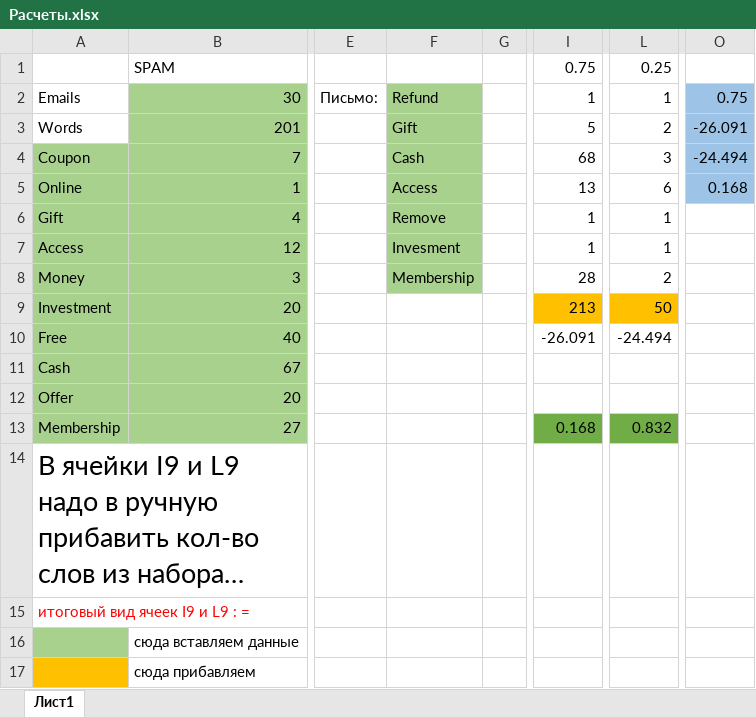
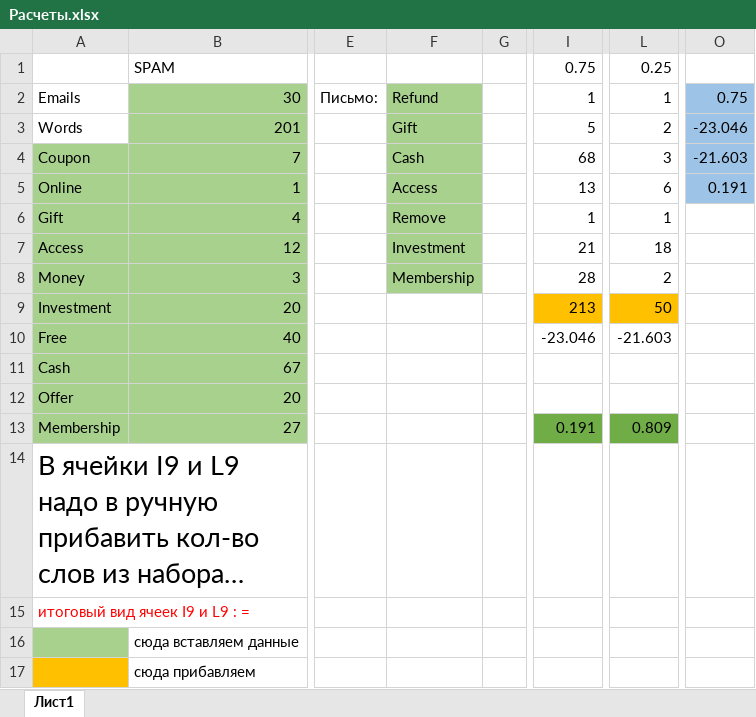
Before and after one commit to JustContestIt/ITMO_ML_Course, an Excel workbook: Exercise#5/Расчеты.xlsx, sheet Лист1, drawn as a sheet; only a part is shown, gaps mark what is left out; long unchanged cells end in …; values as stored, in another font and other column widths than the file's, no borders; the diff names each change by its address in the sheet, - before the commit and + after, or states it on an @@ line.

Commit message:
Updated Exercise#5

```diff
--- a/Exercise#5/Расчеты.xlsx (sheet Лист1)
+++ b/Exercise#5/Расчеты.xlsx (sheet Лист1)
-O3: -26.091
+O3: -23.046
-O4: -24.494
+O4: -21.603
-O5: 0.168
+O5: 0.191
-F7: Invesment
+F7: Investment
-I7: 1
+I7: 21
-L7: 1
+L7: 18
-I10: -26.091
+I10: -23.046
-L10: -24.494
+L10: -21.603
-I13: 0.168
+I13: 0.191
-L13: 0.832
+L13: 0.809
```
Also changed, not shown: formulas that keep their value.
